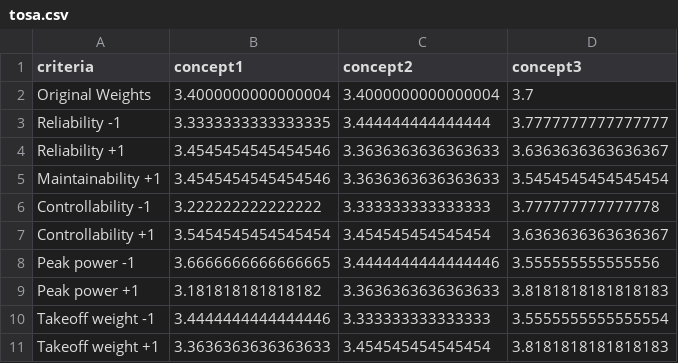
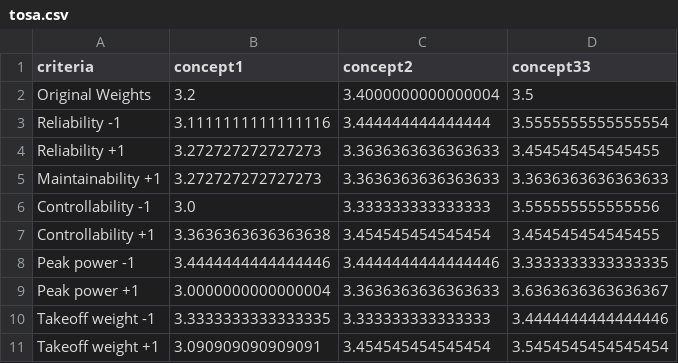
Before and after one commit to gejlal/DSE-evtol-ems, a CSV file: trade-off_sensitivity/tosa.csv, drawn as a sheet.

```diff
--- a/trade-off_sensitivity/tosa.csv
+++ b/trade-off_sensitivity/tosa.csv
@@ -1,11 +1,11 @@
-criteria, concept1, concept2, concept3
-Original Weights,3.4000000000000004,3.4000000000000004,3.7
-Reliability -1,3.3333333333333335,3.444444444444444,3.7777777777777777
-Reliability +1,3.4545454545454546,3.3636363636363633,3.6363636363636367
-Maintainability +1,3.4545454545454546,3.3636363636363633,3.5454545454545454
-Controllability -1,3.222222222222222,3.333333333333333,3.777777777777778
-Controllability +1,3.5454545454545454,3.454545454545454,3.6363636363636367
-Peak power -1,3.6666666666666665,3.4444444444444446,3.555555555555556
-Peak power +1,3.181818181818182,3.3636363636363633,3.8181818181818183
-Takeoff weight -1,3.4444444444444446,3.333333333333333,3.5555555555555554
-Takeoff weight +1,3.3636363636363633,3.454545454545454,3.8181818181818183
+criteria, concept1, concept2, concept33
+Original Weights,3.2,3.4000000000000004,3.5
+Reliability -1,3.1111111111111116,3.444444444444444,3.5555555555555554
+Reliability +1,3.272727272727273,3.3636363636363633,3.454545454545455
+Maintainability +1,3.272727272727273,3.3636363636363633,3.3636363636363633
+Controllability -1,3.0,3.333333333333333,3.555555555555556
+Controllability +1,3.3636363636363638,3.454545454545454,3.454545454545455
+Peak power -1,3.4444444444444446,3.4444444444444446,3.3333333333333335
+Peak power +1,3.0000000000000004,3.3636363636363633,3.6363636363636367
+Takeoff weight -1,3.3333333333333335,3.333333333333333,3.4444444444444446
+Takeoff weight +1,3.090909090909091,3.454545454545454,3.5454545454545454
```
Also changed, not shown: 3 other files.
